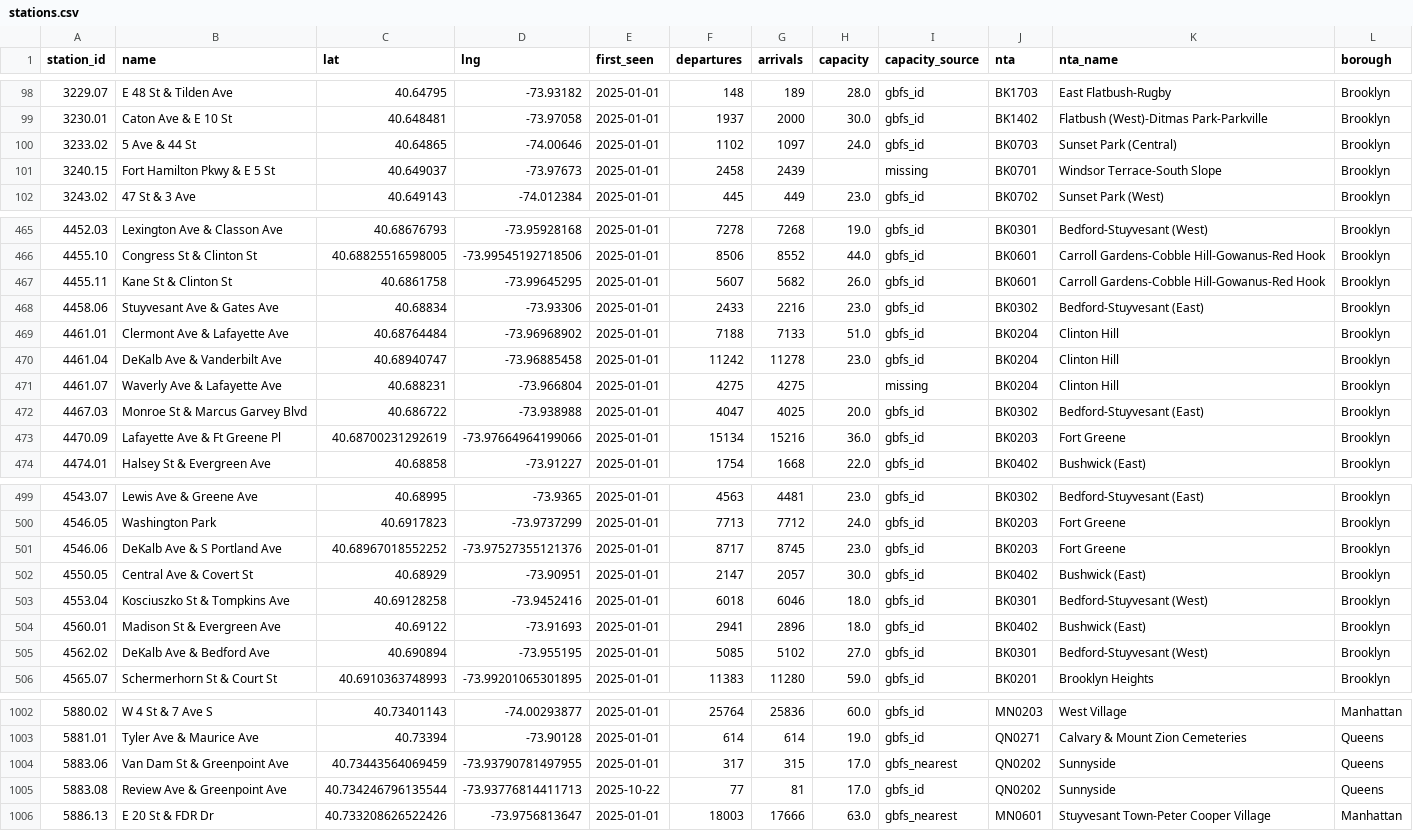
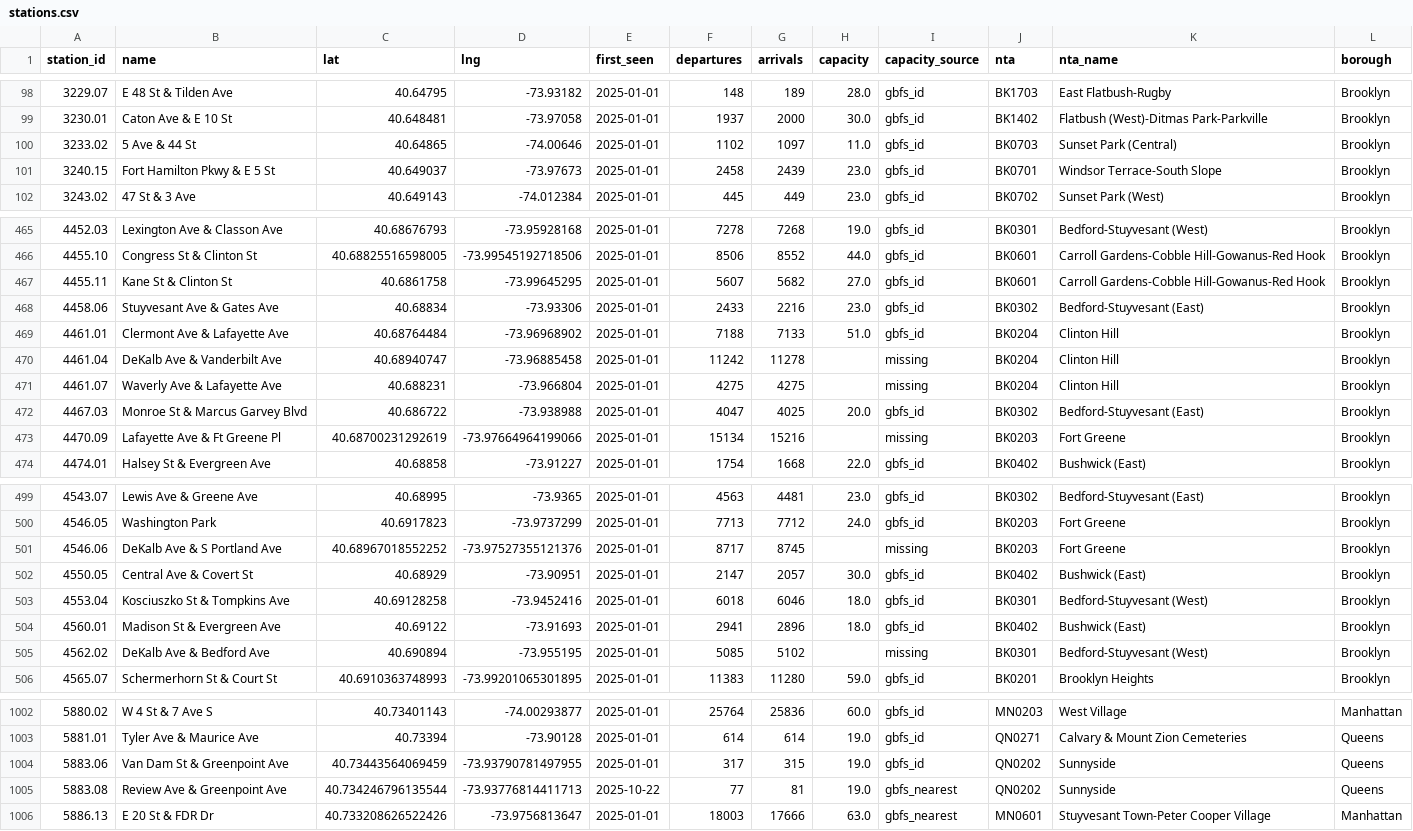
Before and after one commit to HarshithKoriRaj/spokesnflows, a CSV file: data/processed/stations.csv, drawn as a sheet; only a part is shown, gaps mark what is left out; the diff covers the shown part only.

```diff
--- a/data/processed/stations.csv
+++ b/data/processed/stations.csv
@@ -99,4 +99,4 @@ station_id,name,lat,lng,first_seen,departures,arrivals,capacity,capacity_source,
 3230.01,Caton Ave & E 10 St,40.648481,-73.97058,2025-01-01,1937,2000,30.0,gbfs_id,BK1402,Flatbush (West)-Ditmas Park-Parkville,Brooklyn
-3233.02,5 Ave & 44 St,40.64865,-74.00646,2025-01-01,1102,1097,24.0,gbfs_id,BK0703,Sunset Park (Central),Brooklyn
-3240.15,Fort Hamilton Pkwy & E 5 St,40.649037,-73.97673,2025-01-01,2458,2439,,missing,BK0701,Windsor Terrace-South Slope,Brooklyn
+3233.02,5 Ave & 44 St,40.64865,-74.00646,2025-01-01,1102,1097,11.0,gbfs_id,BK0703,Sunset Park (Central),Brooklyn
+3240.15,Fort Hamilton Pkwy & E 5 St,40.649037,-73.97673,2025-01-01,2458,2439,23.0,gbfs_id,BK0701,Windsor Terrace-South Slope,Brooklyn
 3243.02,47 St & 3 Ave,40.649143,-74.012384,2025-01-01,445,449,23.0,gbfs_id,BK0702,Sunset Park (West),Brooklyn
@@ -466,9 +466,9 @@ station_id,name,lat,lng,first_seen,departures,arrivals,capacity,capacity_source,
 4455.10,Congress St & Clinton St,40.68825516598005,-73.99545192718506,2025-01-01,8506,8552,44.0,gbfs_id,BK0601,Carroll Gardens-Cobble Hill-Gowanus-Red Hook,Brooklyn
-4455.11,Kane St & Clinton St,40.6861758,-73.99645295,2025-01-01,5607,5682,26.0,gbfs_id,BK0601,Carroll Gardens-Cobble Hill-Gowanus-Red Hook,Brooklyn
+4455.11,Kane St & Clinton St,40.6861758,-73.99645295,2025-01-01,5607,5682,27.0,gbfs_id,BK0601,Carroll Gardens-Cobble Hill-Gowanus-Red Hook,Brooklyn
 4458.06,Stuyvesant Ave & Gates Ave,40.68834,-73.93306,2025-01-01,2433,2216,23.0,gbfs_id,BK0302,Bedford-Stuyvesant (East),Brooklyn
 4461.01,Clermont Ave & Lafayette Ave,40.68764484,-73.96968902,2025-01-01,7188,7133,51.0,gbfs_id,BK0204,Clinton Hill,Brooklyn
-4461.04,DeKalb Ave & Vanderbilt Ave,40.68940747,-73.96885458,2025-01-01,11242,11278,23.0,gbfs_id,BK0204,Clinton Hill,Brooklyn
+4461.04,DeKalb Ave & Vanderbilt Ave,40.68940747,-73.96885458,2025-01-01,11242,11278,,missing,BK0204,Clinton Hill,Brooklyn
 4461.07,Waverly Ave & Lafayette Ave,40.688231,-73.966804,2025-01-01,4275,4275,,missing,BK0204,Clinton Hill,Brooklyn
 4467.03,Monroe St & Marcus Garvey Blvd,40.686722,-73.938988,2025-01-01,4047,4025,20.0,gbfs_id,BK0302,Bedford-Stuyvesant (East),Brooklyn
-4470.09,Lafayette Ave & Ft Greene Pl,40.68700231292619,-73.97664964199066,2025-01-01,15134,15216,36.0,gbfs_id,BK0203,Fort Greene,Brooklyn
+4470.09,Lafayette Ave & Ft Greene Pl,40.68700231292619,-73.97664964199066,2025-01-01,15134,15216,,missing,BK0203,Fort Greene,Brooklyn
 4474.01,Halsey St & Evergreen Ave,40.68858,-73.91227,2025-01-01,1754,1668,22.0,gbfs_id,BK0402,Bushwick (East),Brooklyn
@@ -500,3 +500,3 @@ station_id,name,lat,lng,first_seen,departures,arrivals,capacity,capacity_source,
 4546.05,Washington Park,40.6917823,-73.9737299,2025-01-01,7713,7712,24.0,gbfs_id,BK0203,Fort Greene,Brooklyn
-4546.06,DeKalb Ave & S Portland Ave,40.68967018552252,-73.97527355121376,2025-01-01,8717,8745,23.0,gbfs_id,BK0203,Fort Greene,Brooklyn
+4546.06,DeKalb Ave & S Portland Ave,40.68967018552252,-73.97527355121376,2025-01-01,8717,8745,,missing,BK0203,Fort Greene,Brooklyn
 4550.05,Central Ave & Covert St,40.68929,-73.90951,2025-01-01,2147,2057,30.0,gbfs_id,BK0402,Bushwick (East),Brooklyn
@@ -504,3 +504,3 @@ station_id,name,lat,lng,first_seen,departures,arrivals,capacity,capacity_source,
 4560.01,Madison St & Evergreen Ave,40.69122,-73.91693,2025-01-01,2941,2896,18.0,gbfs_id,BK0402,Bushwick (East),Brooklyn
-4562.02,DeKalb Ave & Bedford Ave,40.690894,-73.955195,2025-01-01,5085,5102,27.0,gbfs_id,BK0301,Bedford-Stuyvesant (West),Brooklyn
+4562.02,DeKalb Ave & Bedford Ave,40.690894,-73.955195,2025-01-01,5085,5102,,missing,BK0301,Bedford-Stuyvesant (West),Brooklyn
 4565.07,Schermerhorn St & Court St,40.6910363748993,-73.99201065301895,2025-01-01,11383,11280,59.0,gbfs_id,BK0201,Brooklyn Heights,Brooklyn
@@ -1003,4 +1003,4 @@ station_id,name,lat,lng,first_seen,departures,arrivals,capacity,capacity_source,
 5881.01,Tyler Ave & Maurice Ave,40.73394,-73.90128,2025-01-01,614,614,19.0,gbfs_id,QN0271,Calvary & Mount Zion Cemeteries,Queens
-5883.06,Van Dam St & Greenpoint Ave,40.73443564069459,-73.93790781497955,2025-01-01,317,315,17.0,gbfs_nearest,QN0202,Sunnyside,Queens
-5883.08,Review Ave & Greenpoint Ave,40.734246796135544,-73.93776814411713,2025-10-22,77,81,17.0,gbfs_id,QN0202,Sunnyside,Queens
+5883.06,Van Dam St & Greenpoint Ave,40.73443564069459,-73.93790781497955,2025-01-01,317,315,19.0,gbfs_id,QN0202,Sunnyside,Queens
+5883.08,Review Ave & Greenpoint Ave,40.734246796135544,-73.93776814411713,2025-10-22,77,81,19.0,gbfs_nearest,QN0202,Sunnyside,Queens
 5886.13,E 20 St & FDR Dr,40.733208626522426,-73.9756813647,2025-01-01,18003,17666,63.0,gbfs_nearest,MN0601,Stuyvesant Town-Peter Cooper Village,Manhattan
```
Also changed, not shown: 65 edited cells elsewhere in this file, data/processed/data_quality.csv, 9 other files.
